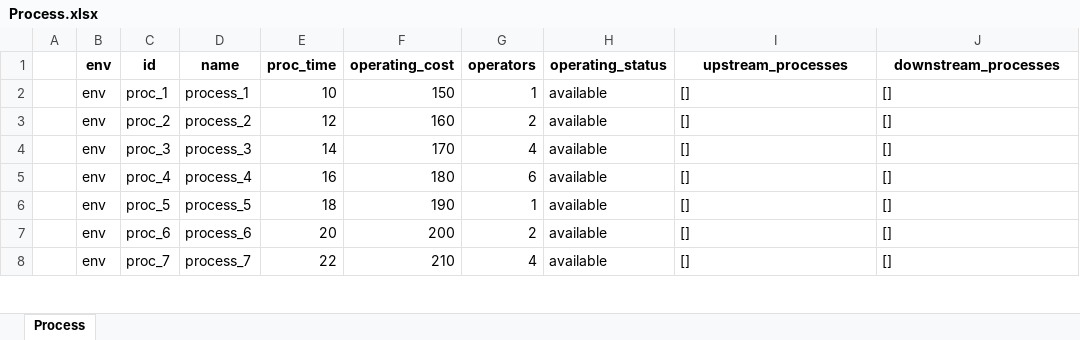
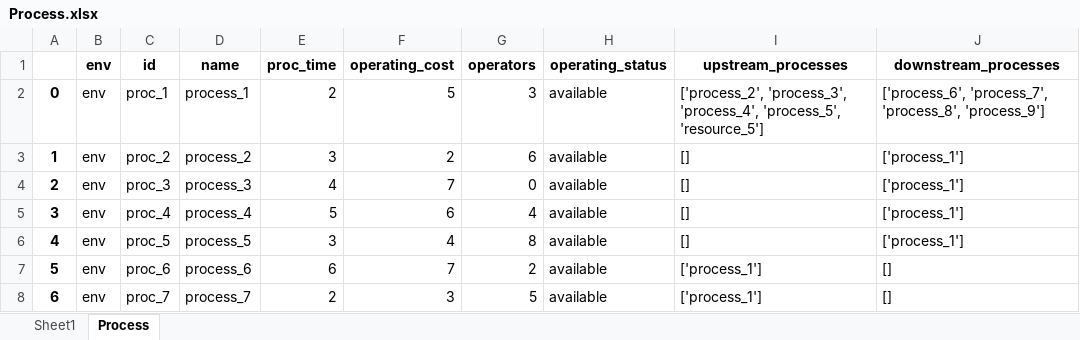
Before and after one commit to AvinashPinnamaneni/PPRmodel, an Excel workbook: customSim/LES/systemDefinition/Process.xlsx, sheet Process, drawn as a sheet; only a part is shown; values as stored, in another font and other column widths than the file's, no borders; the diff covers the shown part only; the diff names each change by its address in the sheet, - before the commit and + after, or states it on an @@ line.

```diff
--- a/customSim/LES/systemDefinition/Process.xlsx (sheet Process)
+++ b/customSim/LES/systemDefinition/Process.xlsx (sheet Process)
+sheet tab: Sheet1
-A2: (empty)
+A2: 0
-E2 (proc_time): 10
+E2 (proc_time): 2
-F2 (operating_cost): 150
+F2 (operating_cost): 5
-G2 (operators): 1
+G2 (operators): 3
-I2 (upstream_processes): []
+I2 (upstream_processes): ['process_2', 'process_3', 'process_4', 'process_5', 'resource_5']
-J2 (downstream_processes): []
+J2 (downstream_processes): ['process_6', 'process_7', 'process_8', 'process_9']
-A3: (empty)
+A3: 1
-E3 (proc_time): 12
+E3 (proc_time): 3
-F3 (operating_cost): 160
+F3 (operating_cost): 2
-G3 (operators): 2
+G3 (operators): 6
-J3:J6 (downstream_processes): []
+J3:J6 (downstream_processes): ['process_1']
-A4: (empty)
+A4: 2
-E4 (proc_time): 14
+E4 (proc_time): 4
-F4 (operating_cost): 170
+F4 (operating_cost): 7
-G4 (operators): 4
+G4 (operators): 0
-A5: (empty)
+A5: 3
-E5 (proc_time): 16
+E5 (proc_time): 5
-F5 (operating_cost): 180
+F5 (operating_cost): 6
-G5 (operators): 6
+G5 (operators): 4
-A6: (empty)
+A6: 4
-E6 (proc_time): 18
+E6 (proc_time): 3
-F6 (operating_cost): 190
+F6 (operating_cost): 4
-G6 (operators): 1
+G6 (operators): 8
-A7: (empty)
+A7: 5
-E7 (proc_time): 20
+E7 (proc_time): 6
-F7 (operating_cost): 200
+F7 (operating_cost): 7
-I7:I8 (upstream_processes): []
+I7:I8 (upstream_processes): ['process_1']
-A8: (empty)
+A8: 6
-E8 (proc_time): 22
+E8 (proc_time): 2
-F8 (operating_cost): 210
+F8 (operating_cost): 3
-G8 (operators): 4
+G8 (operators): 5
```
Also changed, not shown: 1 added row and 14 edited cells elsewhere in this sheet, customSim/LES/systemDefinition/Order.xlsx, customSim/LES/systemDefinition/Product.xlsx, 4 other files.
